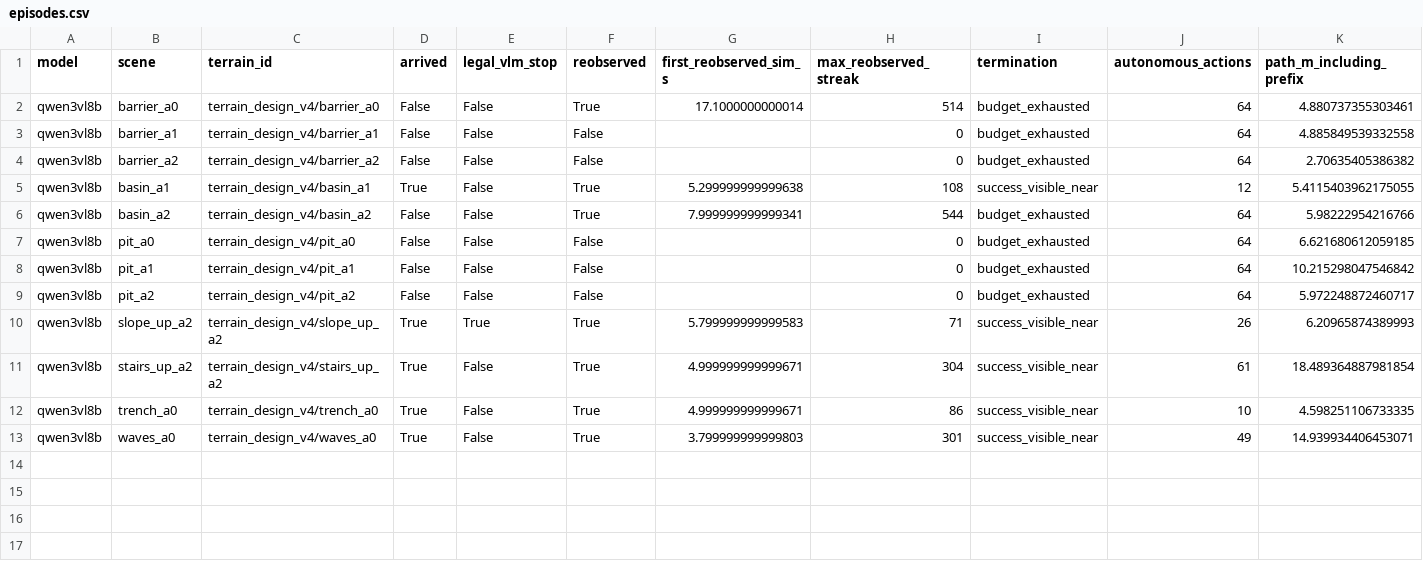
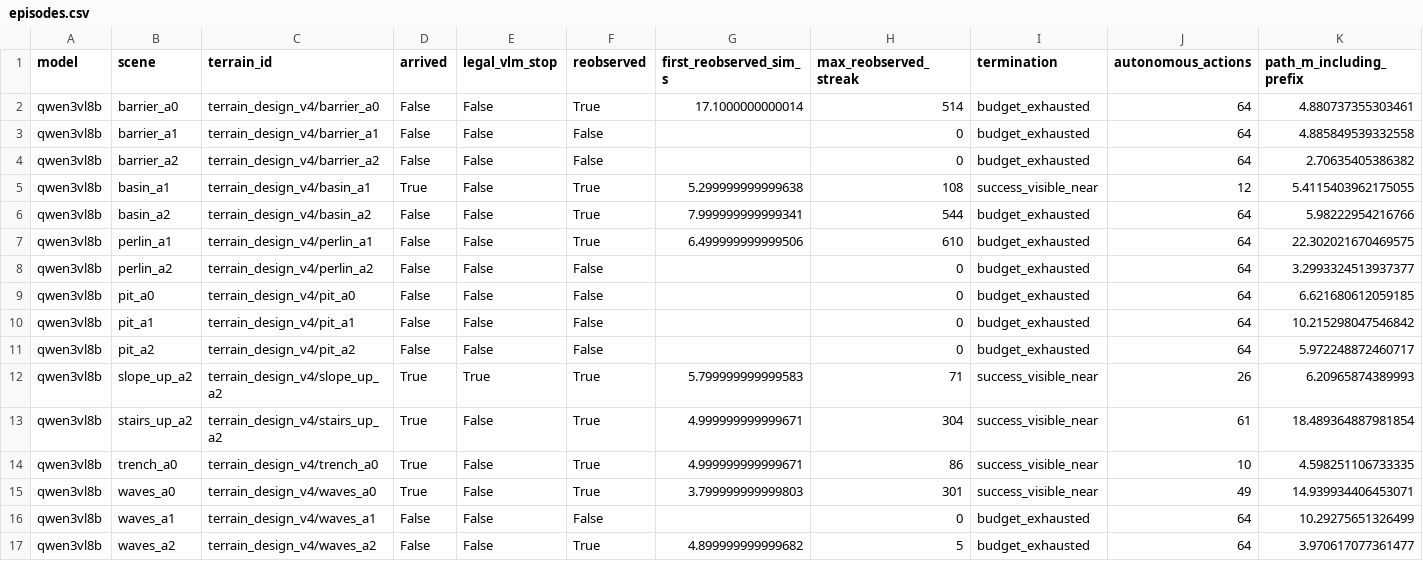
Before and after one commit to George3215/LunarBench, a CSV file: paper/vlm_goal_navigation/spatial_transfer_v2_20261018/episodes.csv, drawn as a sheet; only a part is shown; rows hold the shown columns only; the diff names each change by its address in the sheet, - before the commit and + after, or states it on an @@ line.

Commit message:
Record TASK3 spatial transfer: qwen3vl8b 16 of 22 episodes

```diff
--- a/paper/vlm_goal_navigation/spatial_transfer_v2_20261018/episodes.csv
+++ b/paper/vlm_goal_navigation/spatial_transfer_v2_20261018/episodes.csv
+row 7: qwen3vl8b | perlin_a1 | terrain_design_v4/perlin_a1 | False | False | True | 6.499999999999506 | 610 | budget_exhausted | 64 | 22.302021670469575
+row 8: qwen3vl8b | perlin_a2 | terrain_design_v4/perlin_a2 | False | False | False |  | 0 | budget_exhausted | 64 | 3.2993324513937377
+row 16: qwen3vl8b | waves_a1 | terrain_design_v4/waves_a1 | False | False | False |  | 0 | budget_exhausted | 64 | 10.29275651326499
+row 17: qwen3vl8b | waves_a2 | terrain_design_v4/waves_a2 | False | False | True | 4.899999999999682 | 5 | budget_exhausted | 64 | 3.970617077361477
```
Also changed, not shown: 31 other files.
